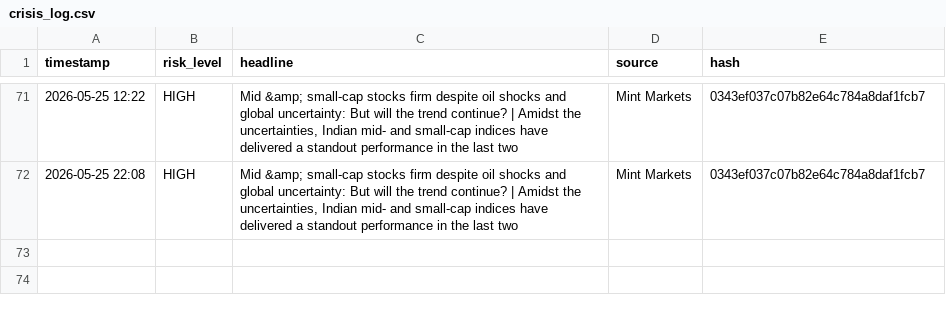
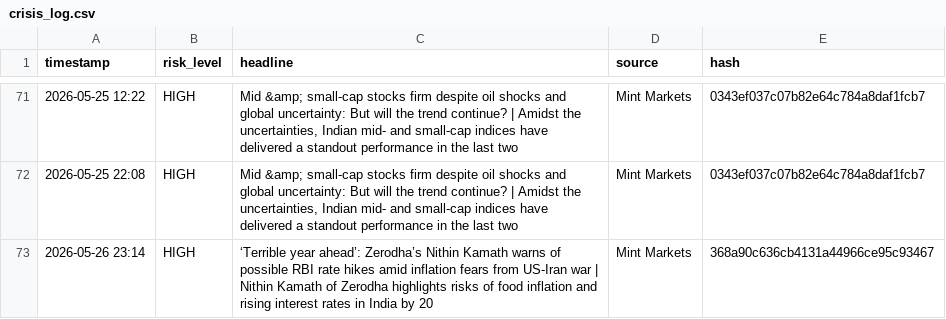
Before and after one commit to Sriram-0432/dip-alert, a CSV file: crisis_log.csv, drawn as a sheet; only a part is shown, gaps mark what is left out.

```diff
--- a/crisis_log.csv
+++ b/crisis_log.csv
@@ -72 +72,2 @@ timestamp,risk_level,headline,source,hash
 2026-05-25 22:08,HIGH,"Mid &amp; small-cap stocks firm despite oil shocks and global uncertainty: But will the trend continue? | Amidst the uncertainties, Indian mid- and small-cap indices have delivered a standout performance in the last two ",Mint Markets,0343ef037c07b82e64c784a8daf1fcb7
+2026-05-26 23:14,HIGH,‘Terrible year ahead’: Zerodha’s Nithin Kamath warns of possible RBI rate hikes amid inflation fears from US-Iran war | Nithin Kamath of Zerodha highlights risks of food inflation and rising interest rates in India by 20,Mint Markets,368a90c636cb4131a44966ce95c93467
```
